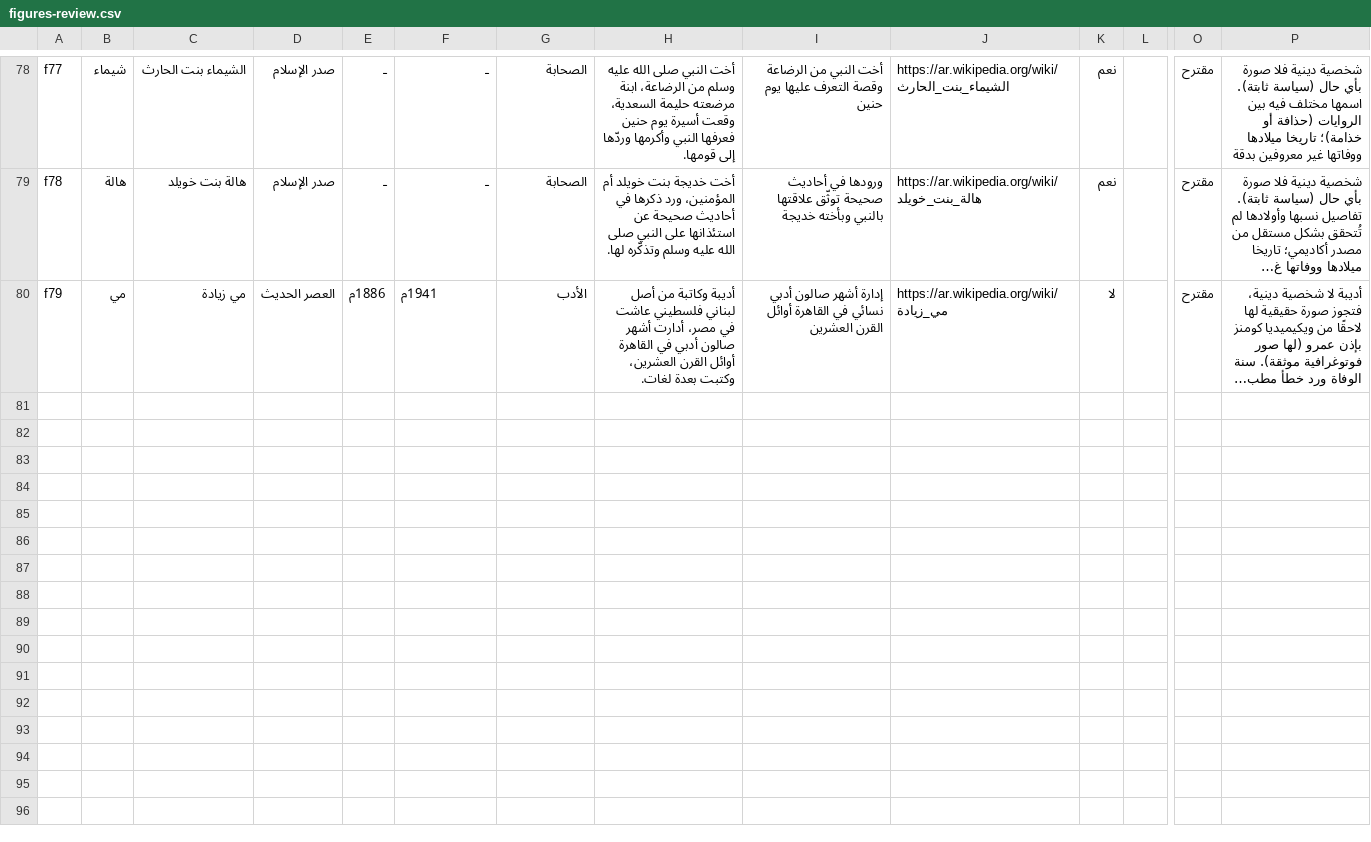
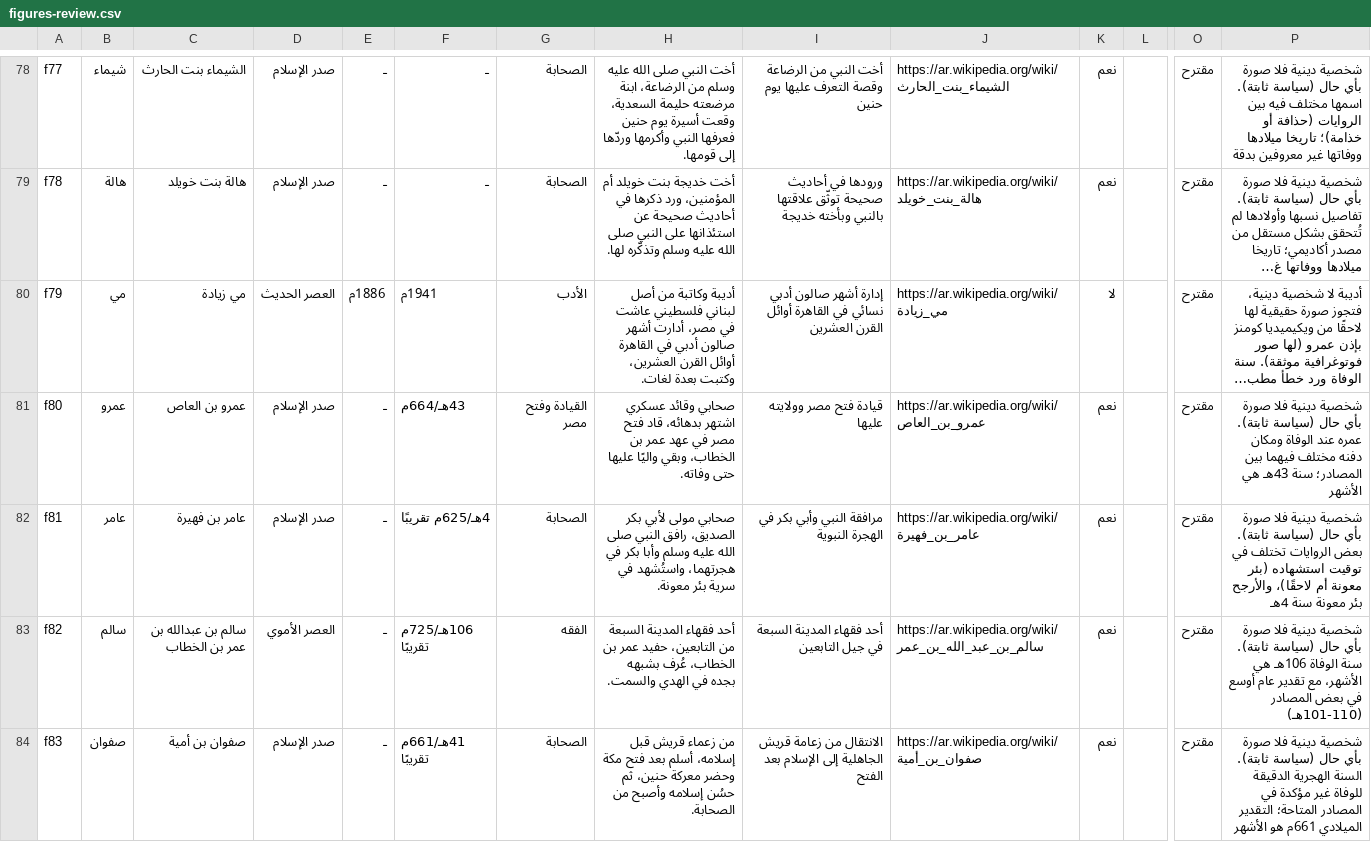
Before and after one commit to AmrShaar13006/dsc-name-quote, a CSV file: review/figures-review.csv, drawn as a sheet; only a part is shown, gaps mark what is left out; long unchanged cells end in …; rows hold the shown columns only; the diff names each change by its address in the sheet, - before the commit and + after, or states it on an @@ line.

```diff
--- a/review/figures-review.csv
+++ b/review/figures-review.csv
+row 81: f80 | عمرو | عمرو بن العاص | صدر الإسلام | ـ | 43هـ/664م | القيادة وفتح مصر | صحابي وقائد عسكري اشتهر بدهائه، قاد فتح مصر في عهد عمر بن الخطاب، وبقي واليًا عليها حتى وفاته. | قيادة فتح مصر وولايته عليها | https://ar.wikipedia.org/wiki/عمرو_بن_العاص | نعم |  | مقترح | شخصية دينية فلا صورة بأي حال (سياسة ثابتة). عمره عند الوفاة ومكان دفنه مختلف فيهما بين المصادر؛ سنة 43هـ هي الأشهر
+row 82: f81 | عامر | عامر بن فهيرة | صدر الإسلام | ـ | 4هـ/625م تقريبًا | الصحابة | صحابي مولى لأبي بكر الصديق، رافق النبي صلى الله عليه وسلم وأبا بكر في هجرتهما، واستُشهد في سرية بئر معونة. | مرافقة النبي وأبي بكر في الهجرة النبوية | https://ar.wikipedia.org/wiki/عامر_بن_فهيرة | نعم |  | مقترح | شخصية دينية فلا صورة بأي حال (سياسة ثابتة). بعض الروايات تختلف في توقيت استشهاده (بئر معونة أم لاحقًا)، والأرجح بئر معونة سنة 4هـ
+row 83: f82 | سالم | سالم بن عبدالله بن عمر بن الخطاب | العصر الأموي | ـ | 106هـ/725م تقريبًا | الفقه | أحد فقهاء المدينة السبعة من التابعين، حفيد عمر بن الخطاب، عُرف بشبهه بجده في الهدي والسمت. | أحد فقهاء المدينة السبعة في جيل التابعين | https://ar.wikipedia.org/wiki/سالم_بن_عبد_الله_بن_عمر | نعم |  | مقترح | شخصية دينية فلا صورة بأي حال (سياسة ثابتة). سنة الوفاة 106هـ هي الأشهر، مع تقدير عام أوسع في بعض المصادر (101-110هـ)
+row 84: f83 | صفوان | صفوان بن أمية | صدر الإسلام | ـ | 41هـ/661م تقريبًا | الصحابة | من زعماء قريش قبل إسلامه، أسلم بعد فتح مكة وحضر معركة حنين، ثم حسُن إسلامه وأصبح من الصحابة. | الانتقال من زعامة قريش الجاهلية إلى الإسلام بعد الفتح | https://ar.wikipedia.org/wiki/صفوان_بن_أمية | نعم |  | مقترح | شخصية دينية فلا صورة بأي حال (سياسة ثابتة). السنة الهجرية الدقيقة للوفاة غير مؤكدة في المصادر المتاحة؛ التقدير الميلادي 661م هو الأشهر
```
Also changed, not shown: data/figures.csv, 1 other file.
